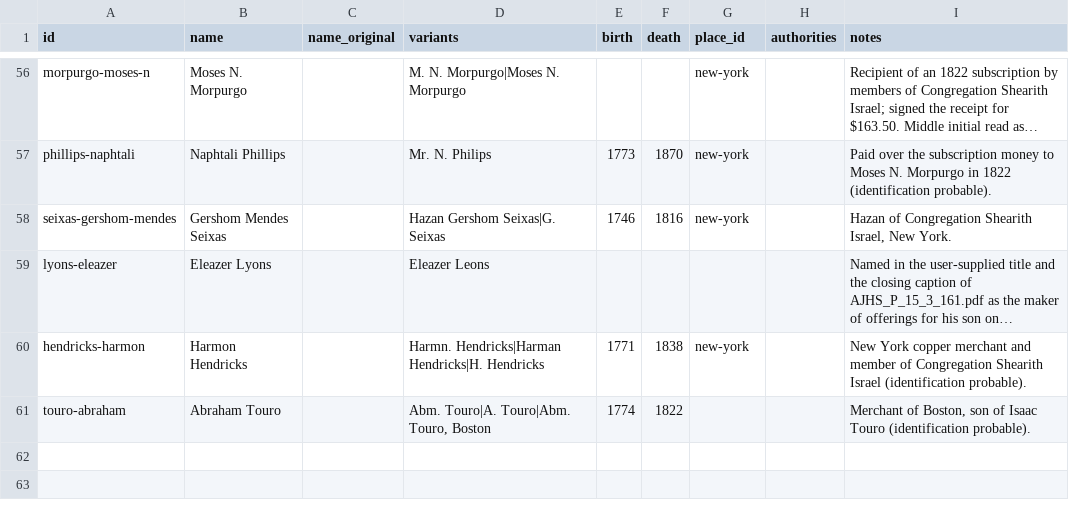
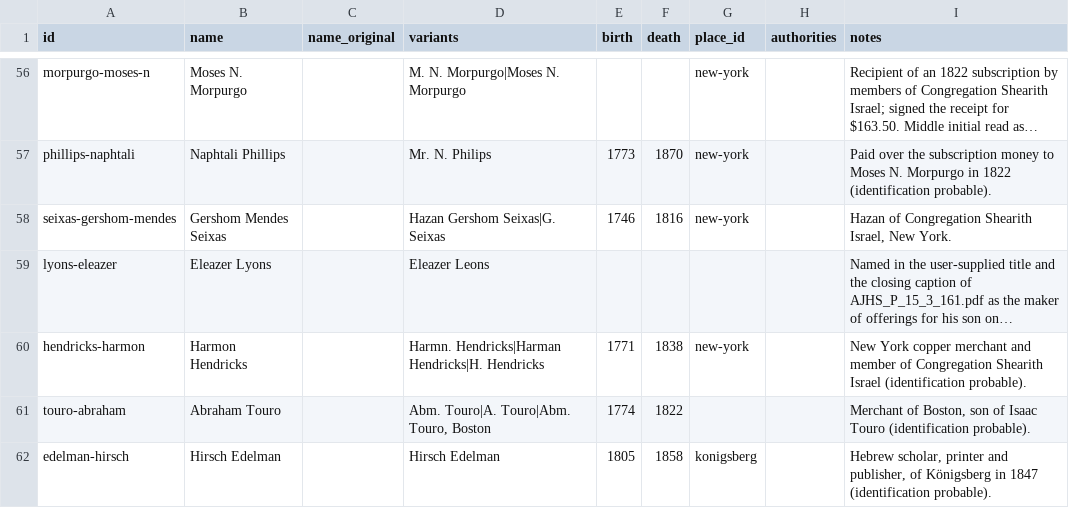
Before and after one commit to judaicadh/listsexplorer, a CSV file: data/people.csv, drawn as a sheet; only a part is shown, gaps mark what is left out; long unchanged cells end in …; the diff names each change by its address in the sheet, - before the commit and + after, or states it on an @@ line.

```diff
--- a/data/people.csv
+++ b/data/people.csv
+row 62: edelman-hirsch | Hirsch Edelman |  | Hirsch Edelman | 1805 | 1858 | konigsberg |  | Hebrew scholar, printer and publisher, of Königsberg in 1847 (identification probable).
```
Also changed, not shown: data/lists.csv, data/organizations.csv, 6 other files.
